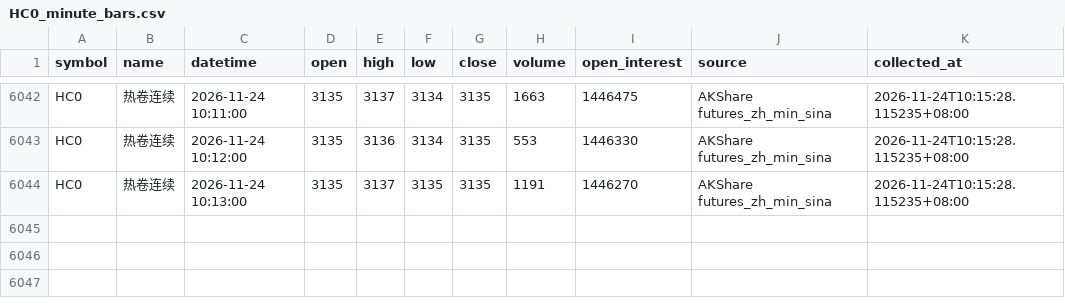
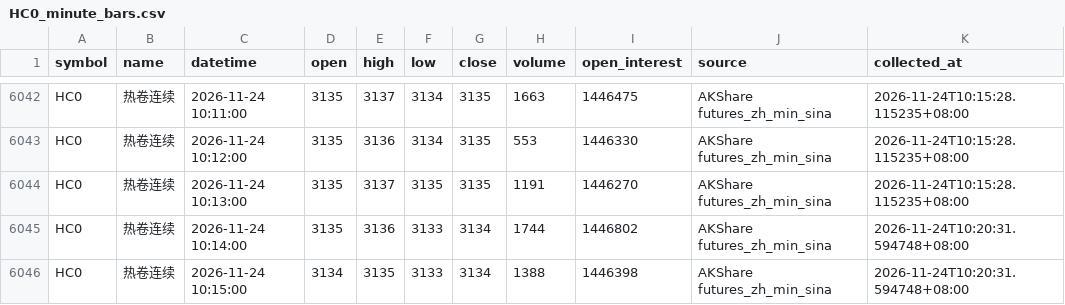
Before and after one commit to luckyjohnlucky/akshare-futures-data, a CSV file: output/HC0_minute_bars.csv, drawn as a sheet; only a part is shown, gaps mark what is left out; the diff names each change by its address in the sheet, - before the commit and + after, or states it on an @@ line.

```diff
--- a/output/HC0_minute_bars.csv
+++ b/output/HC0_minute_bars.csv
+row 6045: HC0 | 热卷连续 | 2026-11-24 10:14:00 | 3135 | 3136 | 3133 | 3134 | 1744 | 1446802 | AKShare futures_zh_min_sina | 2026-11-24T10:20:31.594748+08:00
+row 6046: HC0 | 热卷连续 | 2026-11-24 10:15:00 | 3134 | 3135 | 3133 | 3134 | 1388 | 1446398 | AKShare futures_zh_min_sina | 2026-11-24T10:20:31.594748+08:00
```
Also changed, not shown: output/L0_minute_bars.csv, output/PP0_minute_bars.csv, 6 other files.
